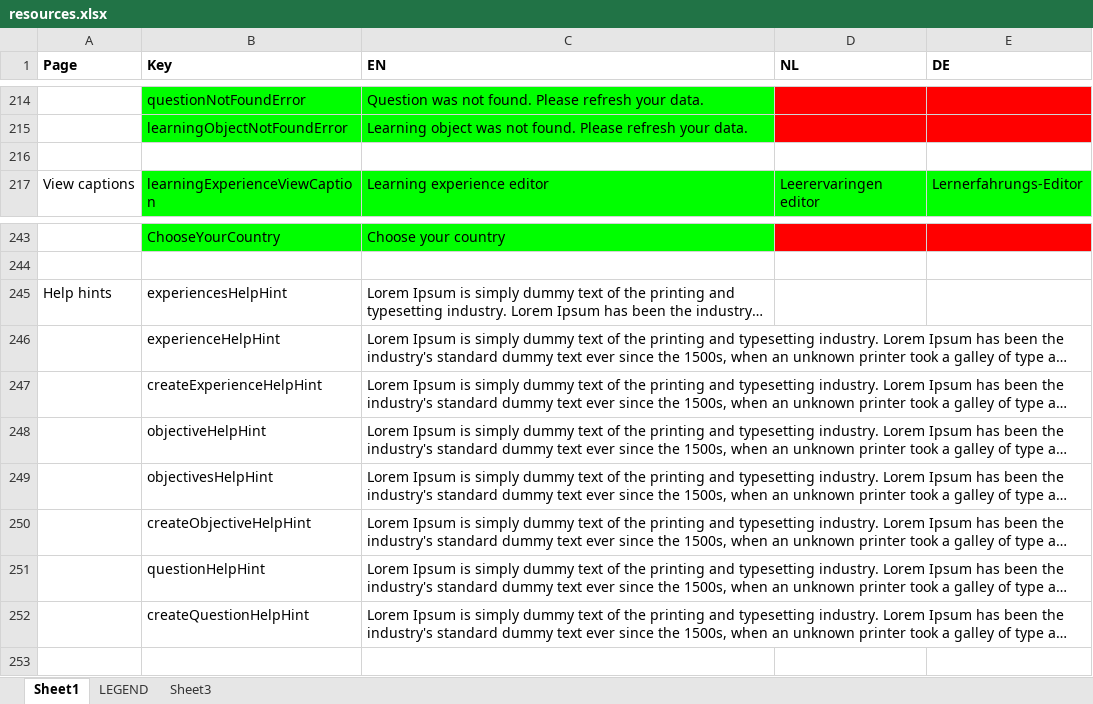
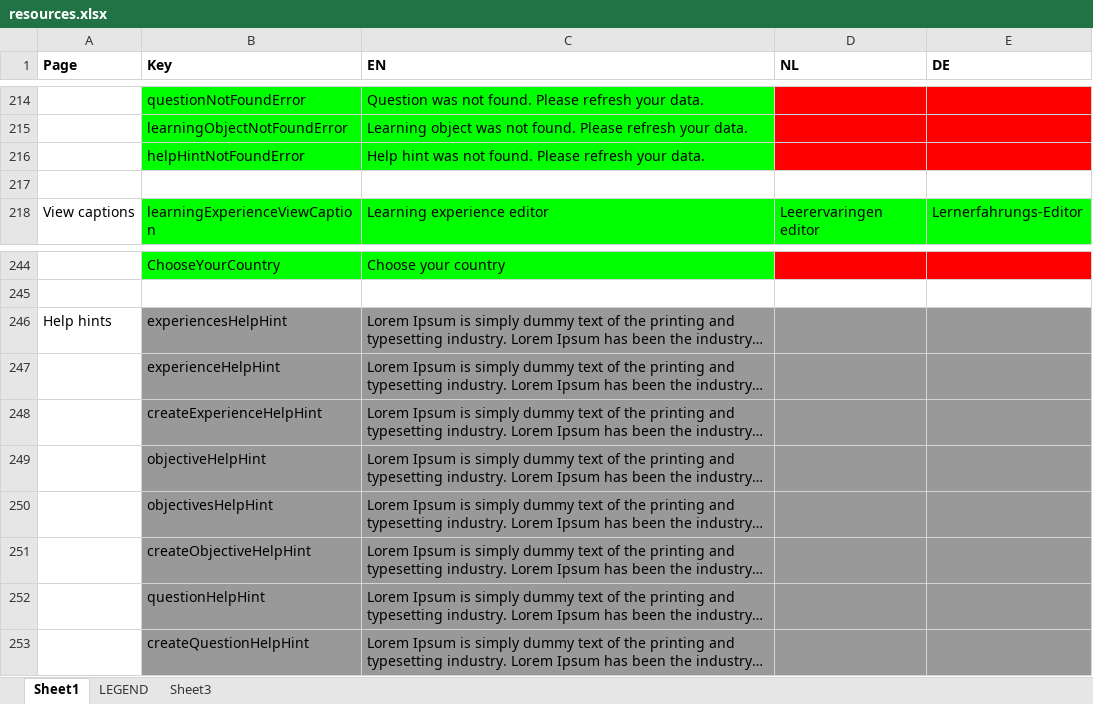
Before and after one commit to jaw4ik/assessment, an Excel workbook: sources/easygenerator.Web/App/localization/resources.xlsx, sheet Sheet1, drawn as a sheet; only a part is shown, gaps mark what is left out; long unchanged cells end in …; values as stored, in another font and other column widths than the file's, no borders; addresses are those after the commit; the diff names each change by its address in the sheet, - before the commit and + after, or states it on an @@ line.

Commit message:
EWD-22567 - Help hint area and button
Former-commit-id: 1fb52bfbb3b49e5f9c6a3e3d6867f7becf84b85e

```diff
--- a/sources/easygenerator.Web/App/localization/resources.xlsx (sheet Sheet1)
+++ b/sources/easygenerator.Web/App/localization/resources.xlsx (sheet Sheet1)
+row 216:  | helpHintNotFoundError | Help hint was not found. Please refresh your data.
-B246:E253 fill: none
+B246:E253 fill: #999999
```
Also changed, not shown: 16 other files.
